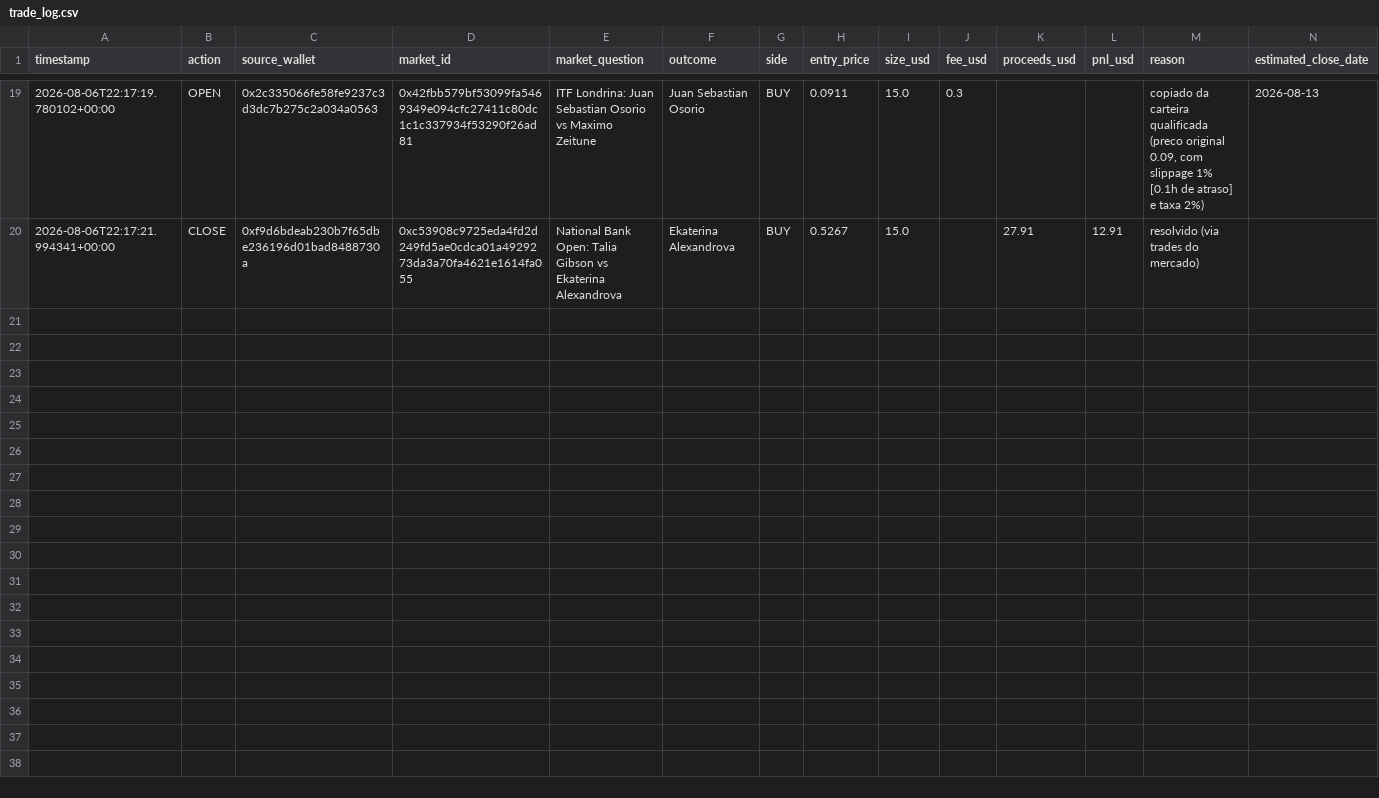
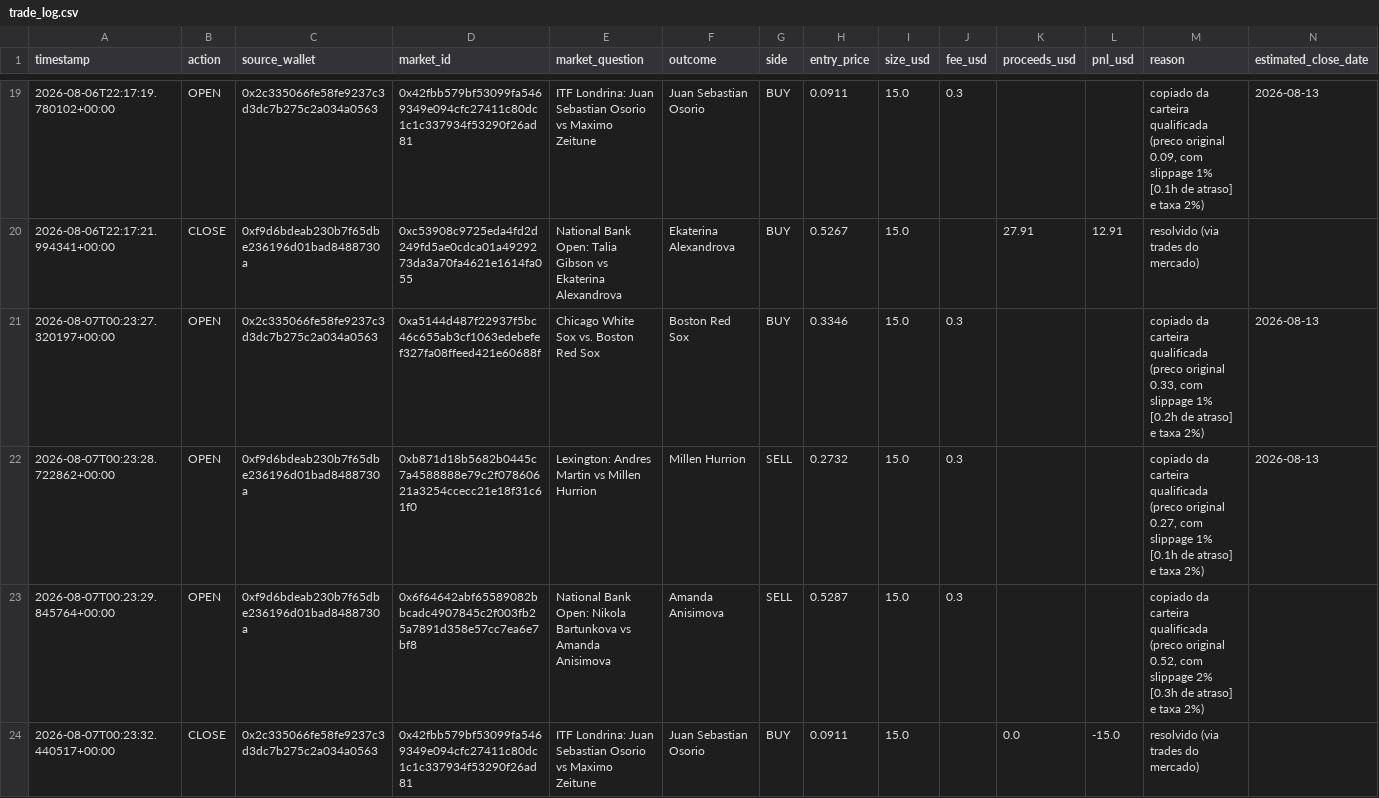
Before and after one commit to RomelNeto/testbot, a CSV file: data/trade_log.csv, drawn as a sheet; only a part is shown, gaps mark what is left out; the diff names each change by its address in the sheet, - before the commit and + after, or states it on an @@ line.

```diff
--- a/data/trade_log.csv
+++ b/data/trade_log.csv
+row 21: 2026-08-07T00:23:27.320197+00:00 | OPEN | 0x2c335066fe58fe9237c3d3dc7b275c2a034a0563 | 0xa5144d487f22937f5bc46c655ab3cf1063edebefef327fa08ffeed421e60688f | Chicago White Sox vs. Boston Red Sox | Boston Red Sox | BUY | 0.3346 | 15.0 | 0.3 |  |  | copiado da carteira qualificada (preco original 0.33, com slippage 1% [0.2h de atraso] e taxa 2%) | 2026-08-13
+row 22: 2026-08-07T00:23:28.722862+00:00 | OPEN | 0xf9d6bdeab230b7f65dbe236196d01bad8488730a | 0xb871d18b5682b0445c7a4588888e79c2f07860621a3254ccecc21e18f31c61f0 | Lexington: Andres Martin vs Millen Hurrion | Millen Hurrion | SELL | 0.2732 | 15.0 | 0.3 |  |  | copiado da carteira qualificada (preco original 0.27, com slippage 1% [0.1h de atraso] e taxa 2%) | 2026-08-13
+row 23: 2026-08-07T00:23:29.845764+00:00 | OPEN | 0xf9d6bdeab230b7f65dbe236196d01bad8488730a | 0x6f64642abf65589082bbcadc4907845c2f003fb25a7891d358e57cc7ea6e7bf8 | National Bank Open: Nikola Bartunkova vs Amanda Anisimova | Amanda Anisimova | SELL | 0.5287 | 15.0 | 0.3 |  |  | copiado da carteira qualificada (preco original 0.52, com slippage 2% [0.3h de atraso] e taxa 2%)
+row 24: 2026-08-07T00:23:32.440517+00:00 | CLOSE | 0x2c335066fe58fe9237c3d3dc7b275c2a034a0563 | 0x42fbb579bf53099fa5469349e094cfc27411c80dc1c1c337934f53290f26ad81 | ITF Londrina: Juan Sebastian Osorio vs Maximo Zeitune | Juan Sebastian Osorio | BUY | 0.0911 | 15.0 |  | 0.0 | -15.0 | resolvido (via trades do mercado)
```
Also changed, not shown: 3 other files.
